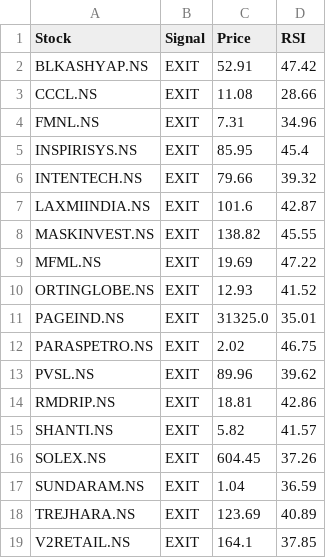
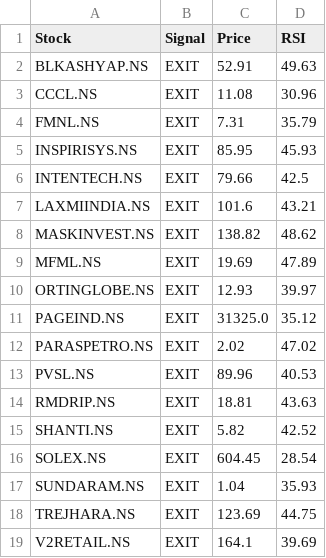
Before and after one commit to puravimohta15/NSE_Stock_Tracker, a CSV file: data/signals.csv, drawn as a sheet.

```diff
--- a/data/signals.csv
+++ b/data/signals.csv
@@ -1,19 +1,19 @@
 Stock,Signal,Price,RSI
-BLKASHYAP.NS,EXIT,52.91,47.42
-CCCL.NS,EXIT,11.08,28.66
-FMNL.NS,EXIT,7.31,34.96
-INSPIRISYS.NS,EXIT,85.95,45.4
-INTENTECH.NS,EXIT,79.66,39.32
-LAXMIINDIA.NS,EXIT,101.6,42.87
-MASKINVEST.NS,EXIT,138.82,45.55
-MFML.NS,EXIT,19.69,47.22
-ORTINGLOBE.NS,EXIT,12.93,41.52
-PAGEIND.NS,EXIT,31325.0,35.01
-PARASPETRO.NS,EXIT,2.02,46.75
-PVSL.NS,EXIT,89.96,39.62
-RMDRIP.NS,EXIT,18.81,42.86
-SHANTI.NS,EXIT,5.82,41.57
-SOLEX.NS,EXIT,604.45,37.26
-SUNDARAM.NS,EXIT,1.04,36.59
-TREJHARA.NS,EXIT,123.69,40.89
-V2RETAIL.NS,EXIT,164.1,37.85
+BLKASHYAP.NS,EXIT,52.91,49.63
+CCCL.NS,EXIT,11.08,30.96
+FMNL.NS,EXIT,7.31,35.79
+INSPIRISYS.NS,EXIT,85.95,45.93
+INTENTECH.NS,EXIT,79.66,42.5
+LAXMIINDIA.NS,EXIT,101.6,43.21
+MASKINVEST.NS,EXIT,138.82,48.62
+MFML.NS,EXIT,19.69,47.89
+ORTINGLOBE.NS,EXIT,12.93,39.97
+PAGEIND.NS,EXIT,31325.0,35.12
+PARASPETRO.NS,EXIT,2.02,47.02
+PVSL.NS,EXIT,89.96,40.53
+RMDRIP.NS,EXIT,18.81,43.63
+SHANTI.NS,EXIT,5.82,42.52
+SOLEX.NS,EXIT,604.45,28.54
+SUNDARAM.NS,EXIT,1.04,35.93
+TREJHARA.NS,EXIT,123.69,44.75
+V2RETAIL.NS,EXIT,164.1,39.69
```
